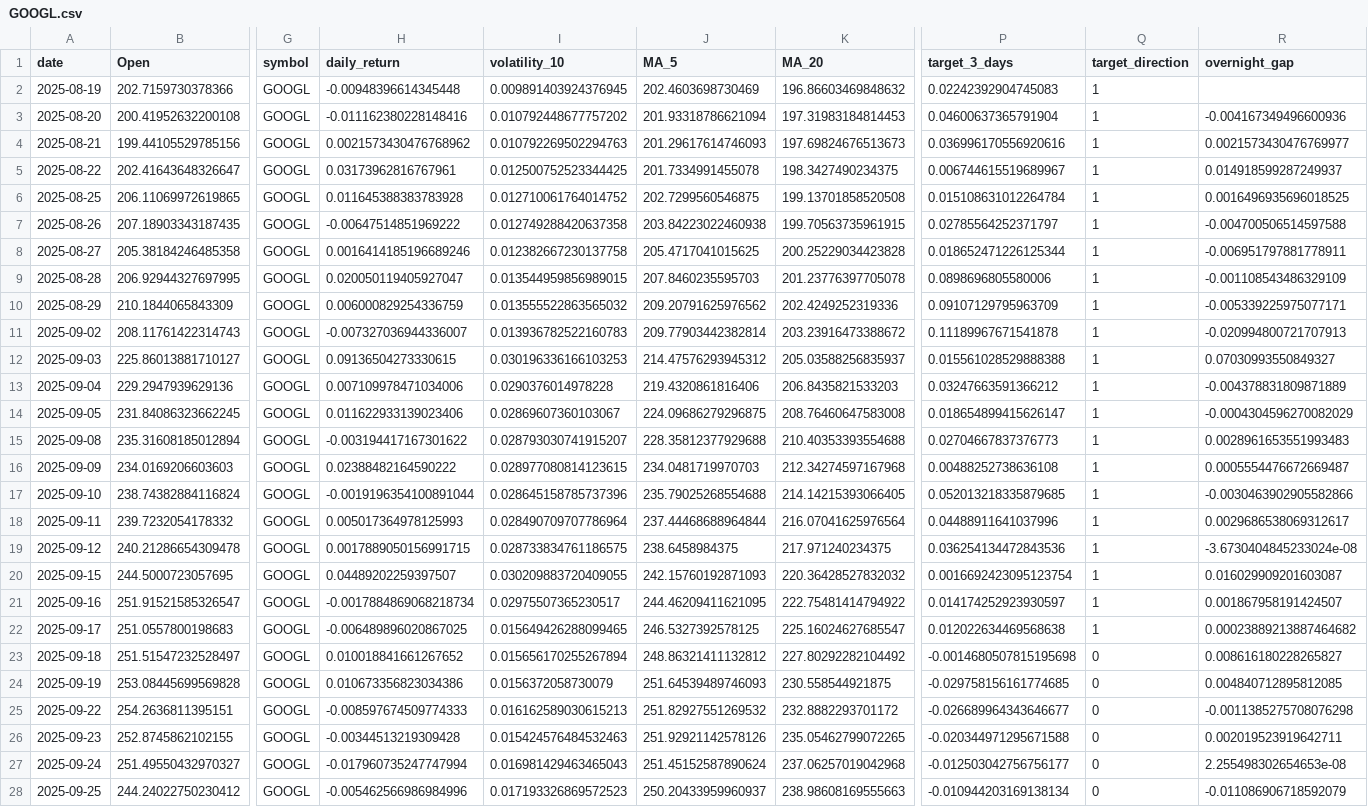
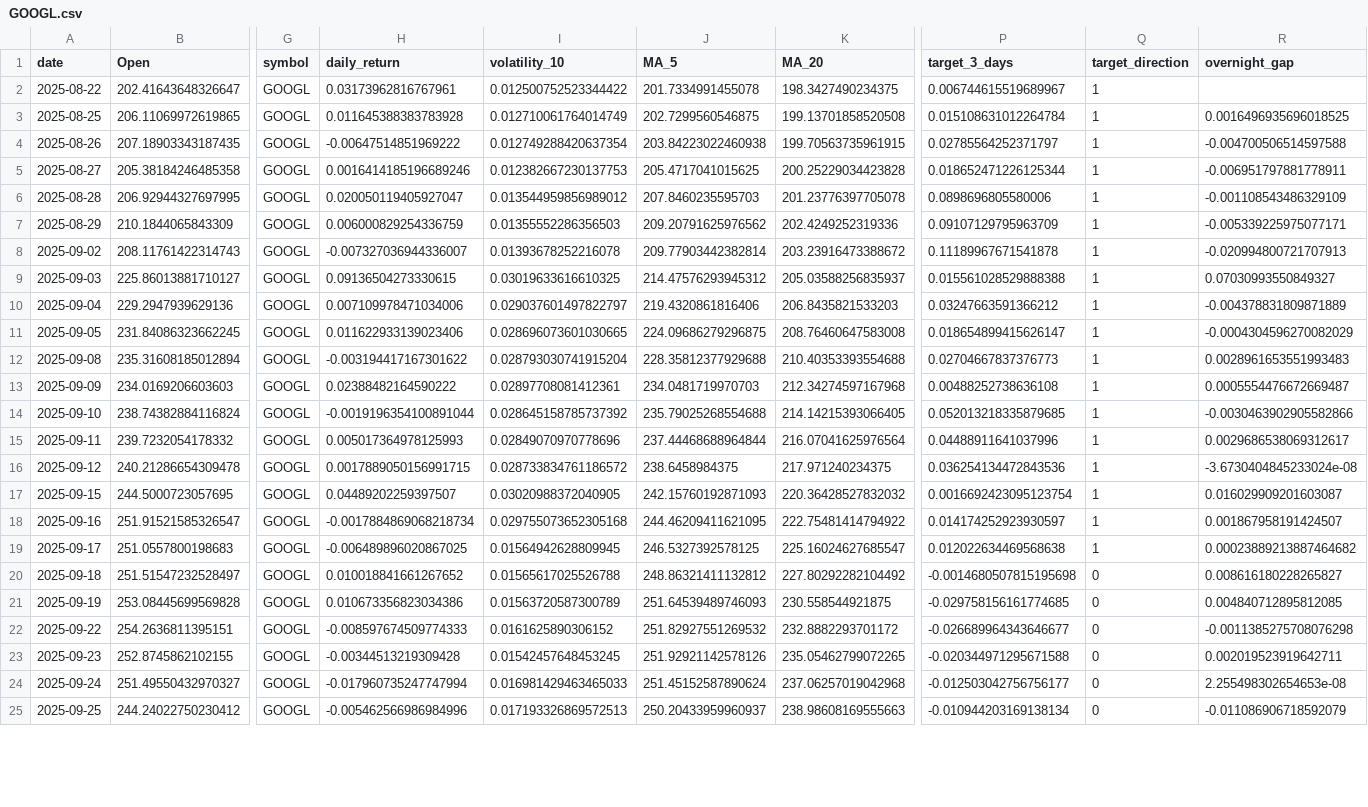
Before and after one commit to adam-hassen/stock-auto-update, a CSV file: data/GOOGL.csv, drawn as a sheet; only a part is shown, gaps mark what is left out; removed rows and columns are numbered as before the commit, all else as after; rows hold the shown columns only; the diff covers the shown part only; the diff names each change by its address in the sheet, - before the commit and + after, or states it on an @@ line.

```diff
--- a/data/GOOGL.csv
+++ b/data/GOOGL.csv
-row 2: 2025-08-19 | 202.7159730378366 | GOOGL | -0.00948396614345448 | 0.009891403924376945 | 202.4603698730469 | 196.86603469848632 | 0.02242392904745083 | 1
-row 3: 2025-08-20 | 200.41952632200108 | GOOGL | -0.011162380228148416 | 0.010792448677757202 | 201.93318786621094 | 197.31983184814453 | 0.04600637365791904 | 1 | -0.004167349496600936
-row 4: 2025-08-21 | 199.44105529785156 | GOOGL | 0.0021573430476768962 | 0.010792269502294763 | 201.29617614746093 | 197.69824676513673 | 0.036996170556920616 | 1 | 0.0021573430476769977
-I2 (volatility_10): 0.012500752523344425
+I2 (volatility_10): 0.012500752523344422
-R2 (overnight_gap): 0.014918599287249937
+R2 (overnight_gap): (empty)
-I3 (volatility_10): 0.012710061764014752
+I3 (volatility_10): 0.012710061764014749
-I4 (volatility_10): 0.012749288420637358
+I4 (volatility_10): 0.012749288420637354
-I5 (volatility_10): 0.012382667230137758
+I5 (volatility_10): 0.012382667230137753
-I6 (volatility_10): 0.013544959856989015
+I6 (volatility_10): 0.013544959856989012
-I7 (volatility_10): 0.013555522863565032
+I7 (volatility_10): 0.01355552286356503
-I8 (volatility_10): 0.013936782522160783
+I8 (volatility_10): 0.01393678252216078
-I9 (volatility_10): 0.030196336166103253
+I9 (volatility_10): 0.03019633616610325
-I10 (volatility_10): 0.0290376014978228
+I10 (volatility_10): 0.029037601497822797
-I11 (volatility_10): 0.02869607360103067
+I11 (volatility_10): 0.028696073601030665
-I12 (volatility_10): 0.028793030741915207
+I12 (volatility_10): 0.028793030741915204
-I13 (volatility_10): 0.028977080814123615
+I13 (volatility_10): 0.02897708081412361
-I14 (volatility_10): 0.028645158785737396
+I14 (volatility_10): 0.028645158785737392
-I15 (volatility_10): 0.028490709707786964
+I15 (volatility_10): 0.02849070970778696
-I16 (volatility_10): 0.028733834761186575
+I16 (volatility_10): 0.028733834761186572
-I17 (volatility_10): 0.030209883720409055
+I17 (volatility_10): 0.03020988372040905
-I18 (volatility_10): 0.02975507365230517
+I18 (volatility_10): 0.029755073652305168
-I19 (volatility_10): 0.015649426288099465
+I19 (volatility_10): 0.01564942628809945
-I20 (volatility_10): 0.015656170255267894
+I20 (volatility_10): 0.01565617025526788
-I21 (volatility_10): 0.0156372058730079
+I21 (volatility_10): 0.01563720587300789
-I22 (volatility_10): 0.016162589030615213
+I22 (volatility_10): 0.0161625890306152
-I23 (volatility_10): 0.015424576484532463
+I23 (volatility_10): 0.01542457648453245
-I24 (volatility_10): 0.016981429463465043
+I24 (volatility_10): 0.016981429463465033
-I25 (volatility_10): 0.017193326869572523
+I25 (volatility_10): 0.017193326869572513
```
Also changed, not shown: 1 added row and 62 edited cells elsewhere in this file, data/AAPL.csv, data/ALL_FEATURES.csv, 10 other files.
